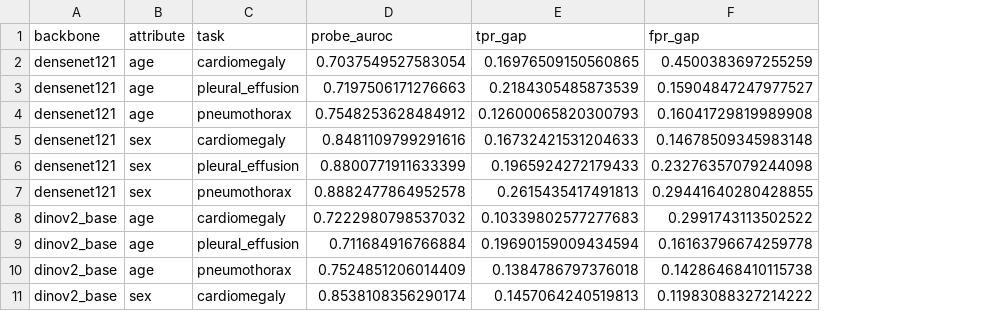
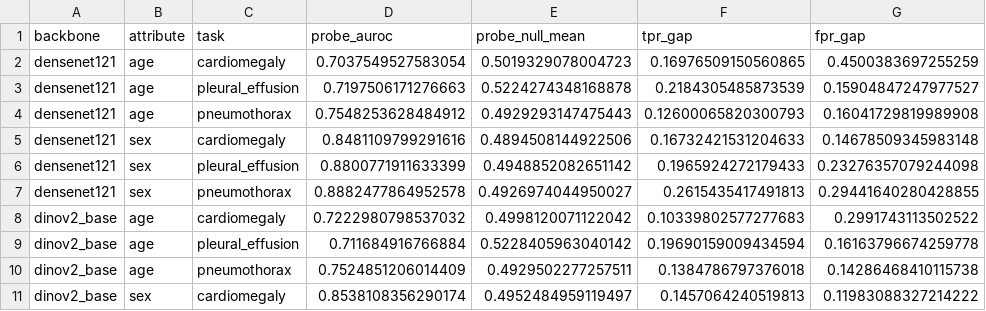
Before and after one commit to criticaldata/ShortKit-ML, a CSV file: output/paper_tables/revision/tables/head_reliance_cells.csv, drawn as a sheet; only a part is shown; the diff names each change by its address in the sheet, - before the commit and + after, or states it on an @@ line.

```diff
--- a/output/paper_tables/revision/tables/head_reliance_cells.csv
+++ b/output/paper_tables/revision/tables/head_reliance_cells.csv
+column E (probe_null_mean), rows 2-11: 0.5019329078004723 | 0.5224274348168878 | 0.4929293147475443 | 0.4894508144922506 | 0.4948852082651142 | 0.4926974044950027 | 0.4998120071122042 | 0.5228405963040142 | 0.4929502277257511 | 0.4952484959119497
```
Also changed, not shown: 19 other files.
